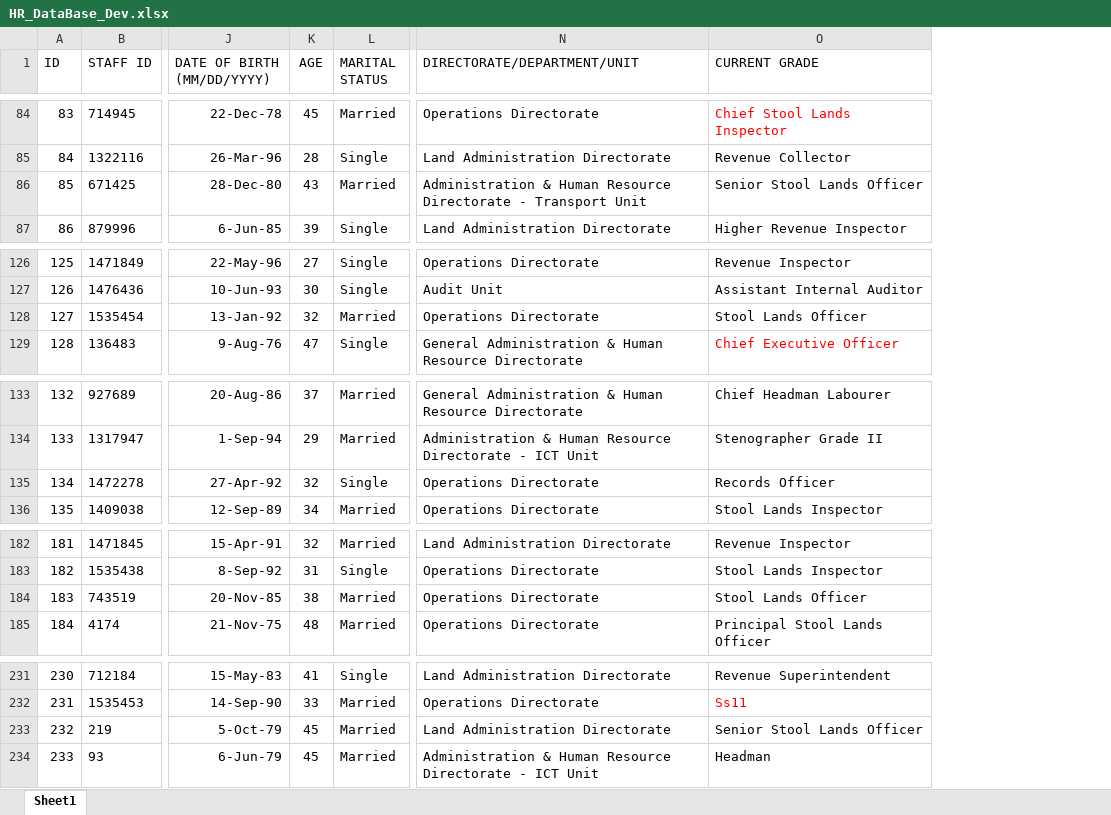
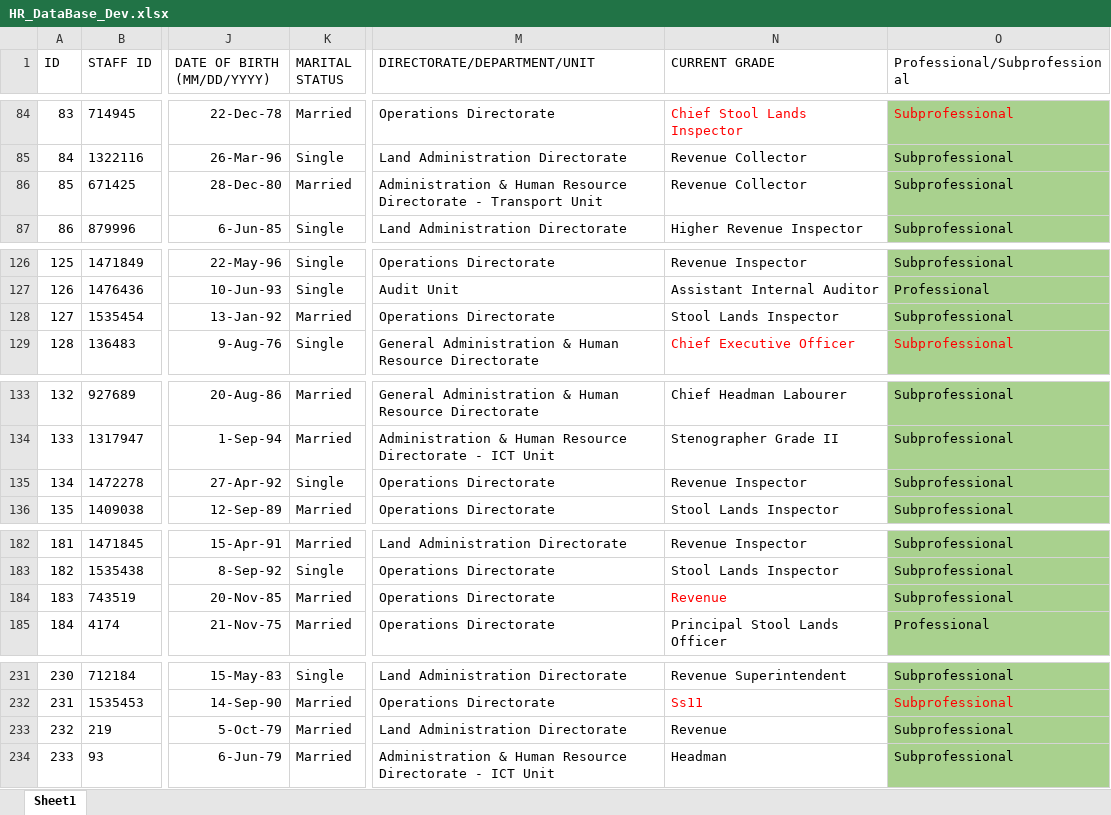
Before and after one commit to phevabb/hr, an Excel workbook: account/management/commands/HR_DataBase_Dev.xlsx, sheet Sheet1, drawn as a sheet; only a part is shown, gaps mark what is left out; values as stored, in another font and other column widths than the file's, no borders; table styles not drawn; removed rows and columns are numbered as before the commit, all else as after; the diff covers the shown part only; the diff names each change by its address in the sheet, - before the commit and + after, or states it on an @@ line.

```diff
--- a/account/management/commands/HR_DataBase_Dev.xlsx (sheet Sheet1)
+++ b/account/management/commands/HR_DataBase_Dev.xlsx (sheet Sheet1)
-column K (AGE), rows 84-87: 45 | 28 | 43 | 39; rows 126-129: 27 | 30 | 32 | 47; rows 133-136: 37 | 29 | 32 | 34; rows 182-185: 32 | 31 | 38 | 48; rows 231-234: 41 | 33 | 45 | 45
+column O (Professional/Subprofessional), rows 84-87: all Subprofessional; rows 126-129: Subprofessional | Professional | Subprofessional | Subprofessional; rows 133-136: all Subprofessional; rows 182-185: Subprofessional | Subprofessional | Subprofessional | Professional; rows 231-234: all Subprofessional
-N86 (CURRENT GRADE): Senior Stool Lands Officer
+N86 (CURRENT GRADE): Revenue Collector
-N128 (CURRENT GRADE): Stool Lands Officer
+N128 (CURRENT GRADE): Stool Lands Inspector
-N135 (CURRENT GRADE): Records Officer
+N135 (CURRENT GRADE): Revenue Inspector
-N184 (CURRENT GRADE): Stool Lands Officer
+N184 (CURRENT GRADE): Revenue
-N184 text colour: black
+N184 text colour: #FF0000
-N233 (CURRENT GRADE): Senior Stool Lands Officer
+N233 (CURRENT GRADE): Revenue
```
Also changed, not shown: 5 edited cells and cell formats elsewhere in this sheet, 40 other files.
